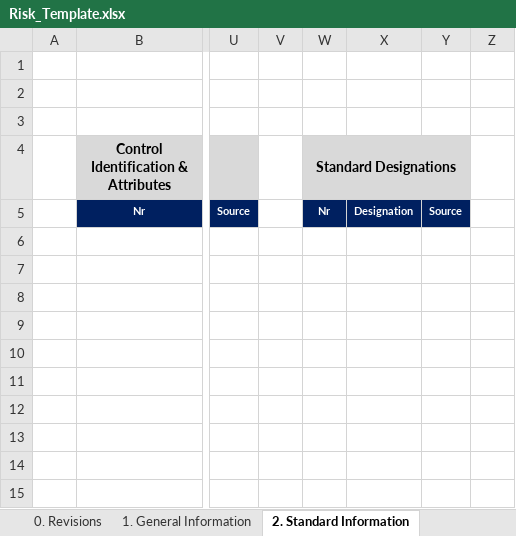
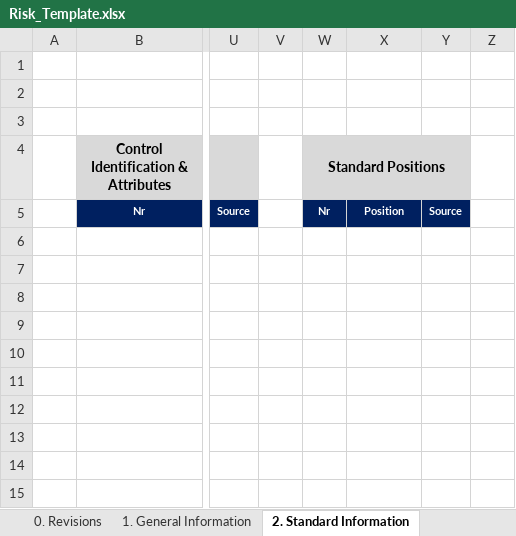
Before and after one commit to TAU5-ComplianceHub/FrontendDMS, an Excel workbook: Risk_Template.xlsx, sheet 2. Standard Information, drawn as a sheet; only a part is shown, gaps mark what is left out; values as stored, in another font and other column widths than the file's, no borders; charts and pictures and conditional formats not drawn; the diff names each change by its address in the sheet, - before the commit and + after, or states it on an @@ line.

```diff
--- a/Risk_Template.xlsx (sheet 2. Standard Information)
+++ b/Risk_Template.xlsx (sheet 2. Standard Information)
-W4: Standard Designations
+W4: Standard Positions
-X5: Designation
+X5: Position
```
Also changed, not shown: sheet 1. General Information, other sheet tabs, 21 other files.
